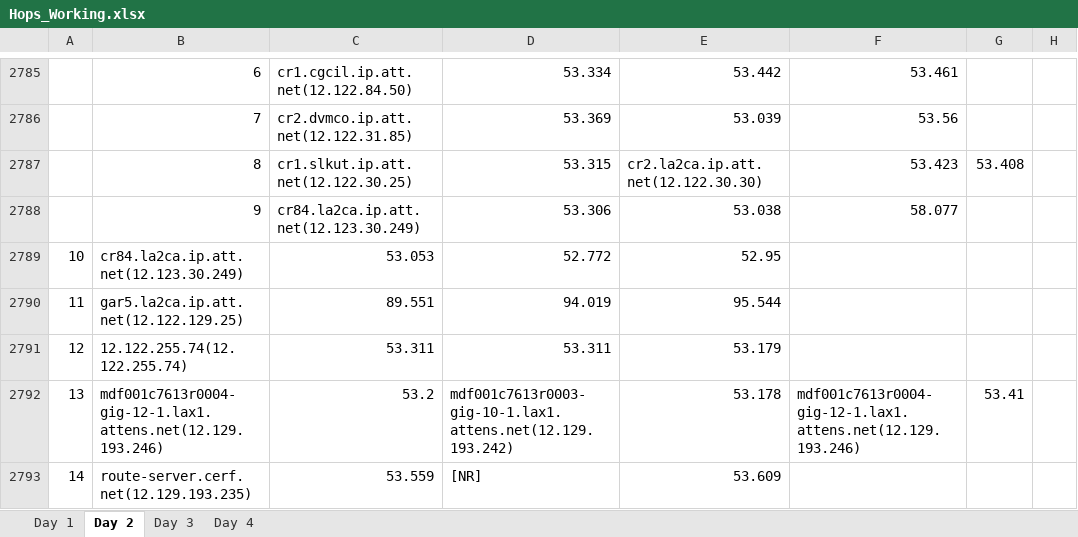
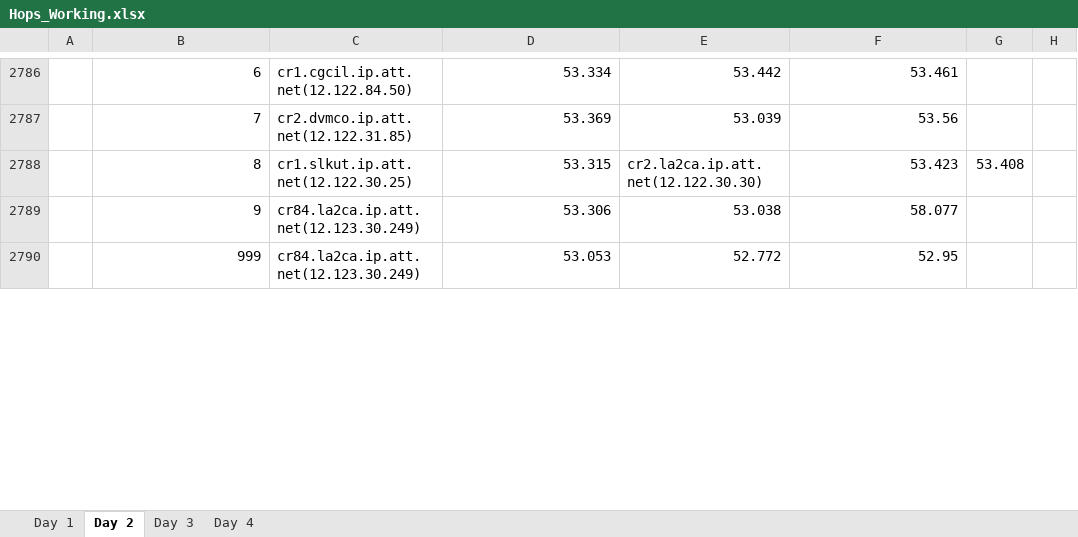
Before and after one commit to ddyngrp/bcit-courses, an Excel workbook: COMP 7036 - Applied Research Methods in Software Development/Research Paper/Data Collection/Raw Processing/Hops_Working.xlsx, sheet Day 2, drawn as a sheet; only a part is shown, gaps mark what is left out; values as stored, in another font and other column widths than the file's, no borders; removed rows and columns are numbered as before the commit, all else as after; the diff covers the shown part only; the diff names each change by its address in the sheet, - before the commit and + after, or states it on an @@ line.

```diff
--- a/COMP 7036 - Applied Research Methods in Software Development/Research Paper/Data Collection/Raw Processing/Hops_Working.xlsx (sheet Day 2)
+++ b/COMP 7036 - Applied Research Methods in Software Development/Research Paper/Data Collection/Raw Processing/Hops_Working.xlsx (sheet Day 2)
-row 2789: 10 | cr84.la2ca.ip.att.net(12.123.30.249) | 53.053 | 52.772 | 52.95
-row 2790: 11 | gar5.la2ca.ip.att.net(12.122.129.25) | 89.551 | 94.019 | 95.544
-row 2791: 12 | 12.122.255.74(12.122.255.74) | 53.311 | 53.311 | 53.179
-row 2792: 13 | mdf001c7613r0004-gig-12-1.lax1.attens.net(12.129.193.246) | 53.2 | mdf001c7613r0003-gig-10-1.lax1.attens.net(12.129.193.242) | 53.178 | mdf001c7613r0004-gig-12-1.lax1.attens.net(12.129.193.246) | 53.41
-row 2793: 14 | route-server.cerf.net(12.129.193.235) | 53.559 | [NR] | 53.609
+row 2790:  | 999 | cr84.la2ca.ip.att.net(12.123.30.249) | 53.053 | 52.772 | 52.95
```
Also changed, not shown: 33 added rows, 28 removed rows and 17 edited cells elsewhere in this sheet, sheet Day 3, sheet Day 4, sheet Day 1, 4 other files.
